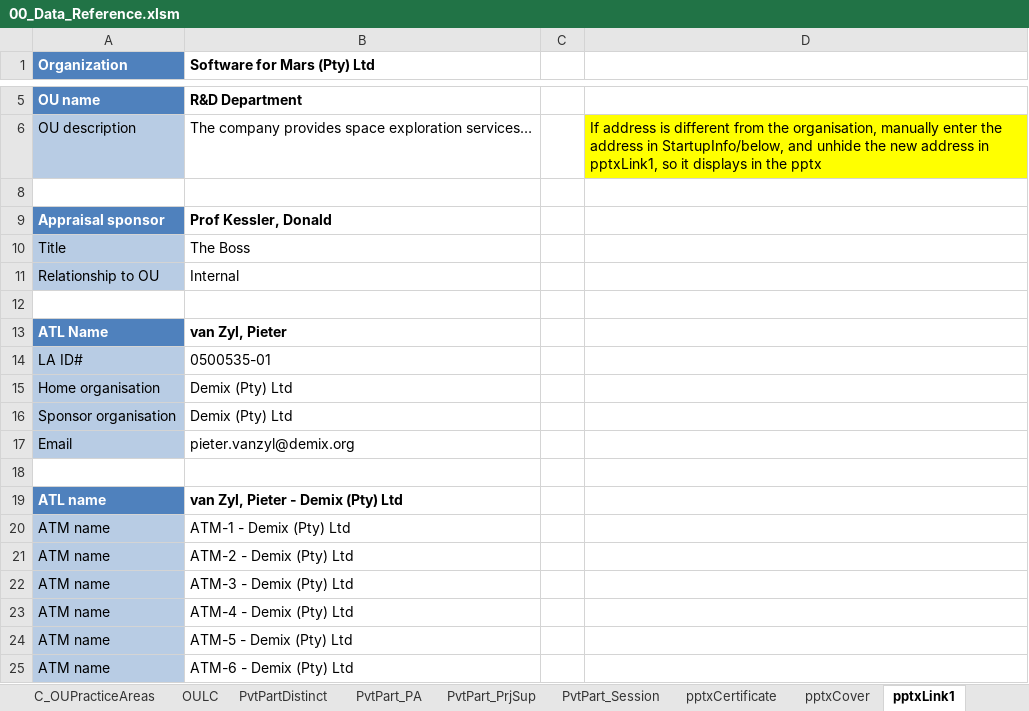
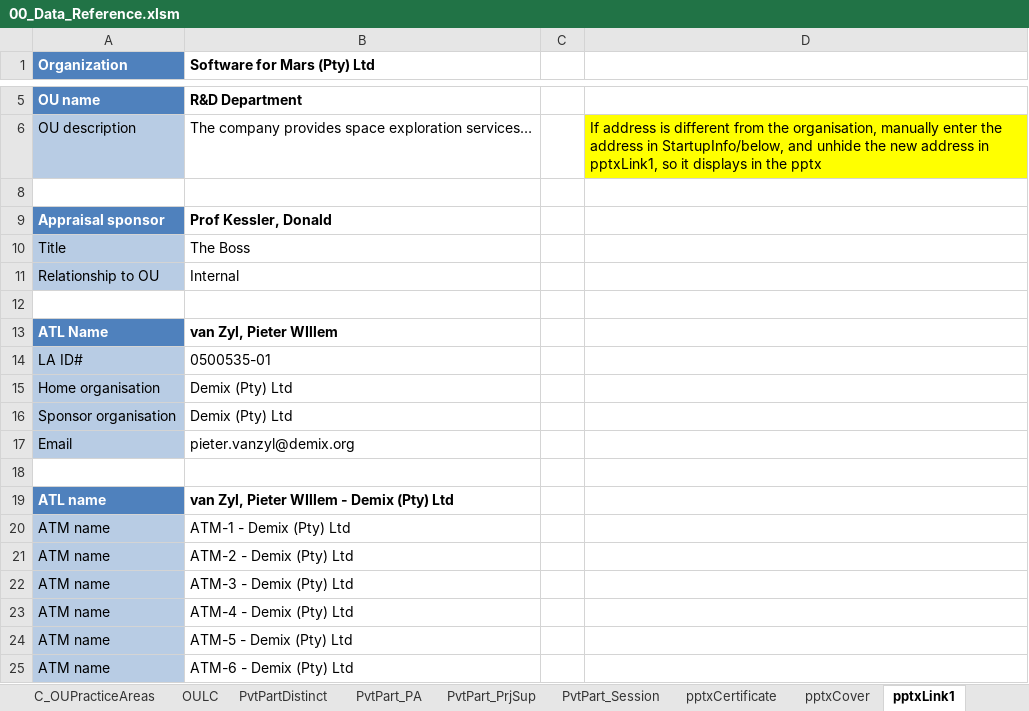
Before and after one commit to DemixTech/CMMITools, an Excel workbook: 2021-04-12to04-16 (A5) C53517 SoftMARS/00_Data_Reference.xlsm, sheet pptxLink1, drawn as a sheet; only a part is shown, gaps mark what is left out; values as stored, in another font and other column widths than the file's, no borders; the diff names each change by its address in the sheet, - before the commit and + after, or states it on an @@ line.

```diff
--- a/2021-04-12to04-16 (A5) C53517 SoftMARS/00_Data_Reference.xlsm (sheet pptxLink1)
+++ b/2021-04-12to04-16 (A5) C53517 SoftMARS/00_Data_Reference.xlsm (sheet pptxLink1)
-B13 (Software for Mars (Pty) Ltd): van Zyl, Pieter
+B13 (Software for Mars (Pty) Ltd): van Zyl, Pieter WIllem
-B19 (Software for Mars (Pty) Ltd): van Zyl, Pieter - Demix (Pty) Ltd
+B19 (Software for Mars (Pty) Ltd): van Zyl, Pieter WIllem - Demix (Pty) Ltd
```
Also changed, not shown: sheet Schedule4-1A, sheet Schedule4-1P, sheet pptxLink6, sheet pptxCertificate, sheet Agreement 3, sheet pptxCover, charts or pictures, 2021-04-12to04-16 (A5) C53517 SoftMARS/10_45v05_MarsBaseAlpha_CAS_Plan.xlsm, 3 other files.
